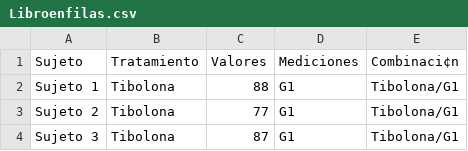
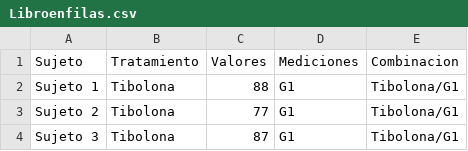
Before and after one commit to ManuelLaraMVZ/tratamientoglucosa, a CSV file: Libroenfilas.csv, drawn as a sheet; only a part is shown.

Commit message:
Update Libroenfilas.csv

```diff
--- a/Libroenfilas.csv
+++ b/Libroenfilas.csv
@@ -1,2 +1,2 @@
-Sujeto,Tratamiento,Valores,Mediciones,Combinaci¢n
+Sujeto,Tratamiento,Valores,Mediciones,Combinacion
 Sujeto 1,Tibolona,88,G1,Tibolona/G1
```
